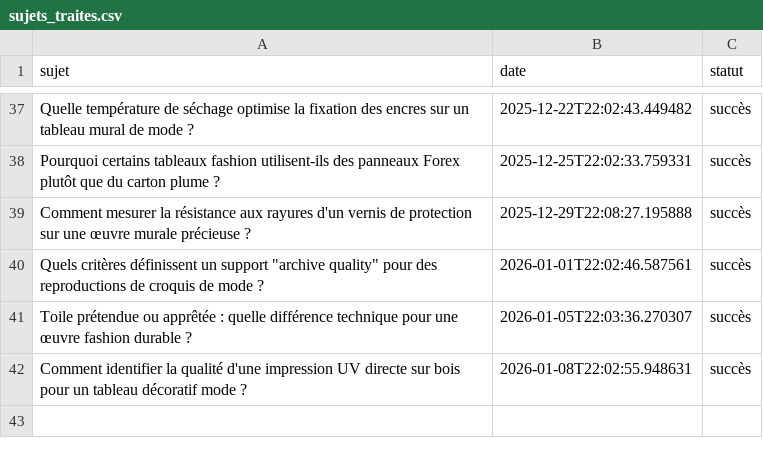
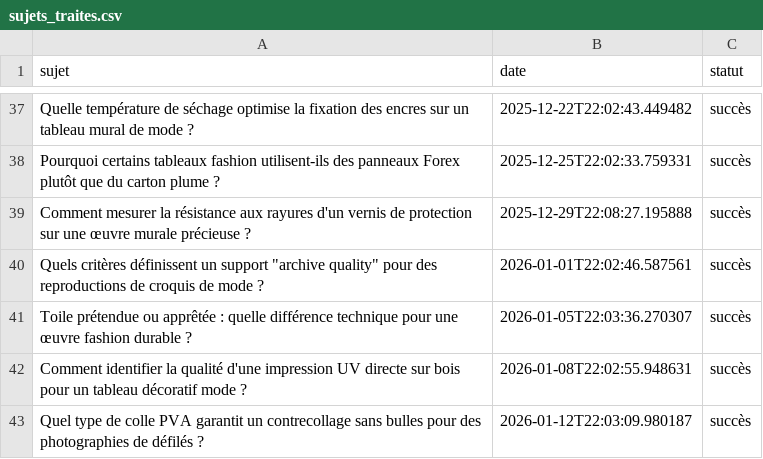
Before and after one commit to Metalosmose21/Mode-3, a CSV file: sujets_traites.csv, drawn as a sheet; only a part is shown, gaps mark what is left out.

```diff
--- a/sujets_traites.csv
+++ b/sujets_traites.csv
@@ -42 +42,2 @@ Toile prétendue ou apprêtée : quelle différence technique pour une œuvre fa
 Comment identifier la qualité d'une impression UV directe sur bois pour un tableau décoratif mode ?,2026-01-08T22:02:55.948631,succès
+Quel type de colle PVA garantit un contrecollage sans bulles pour des photographies de défilés ?,2026-01-12T22:03:09.980187,succès
```
Also changed, not shown: sujets.csv.
